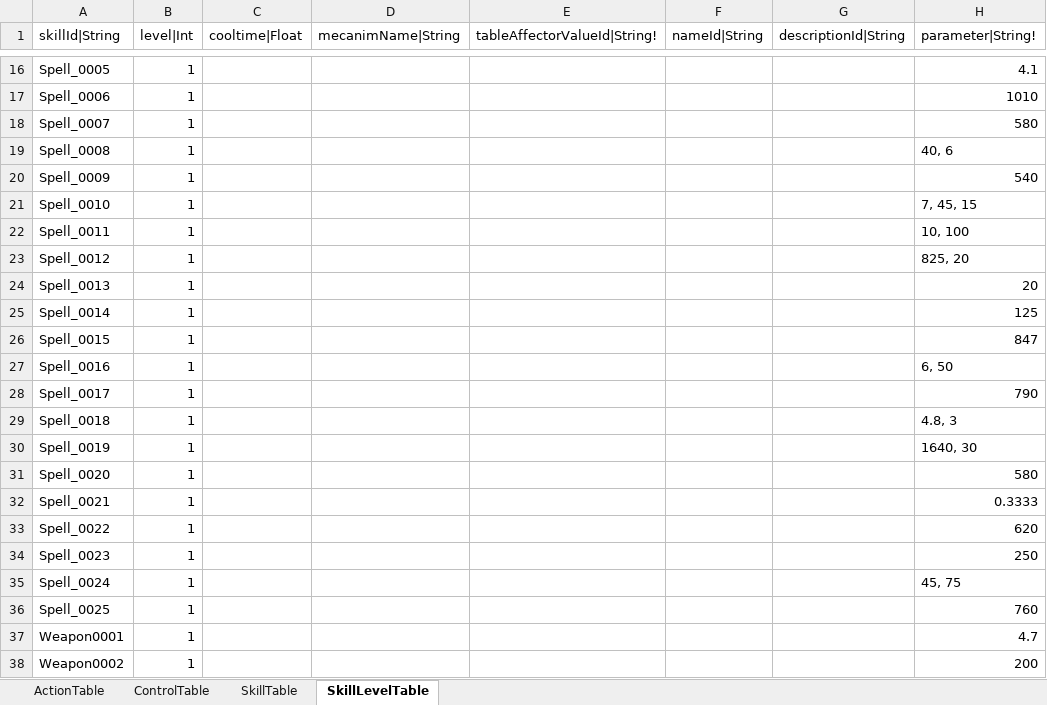
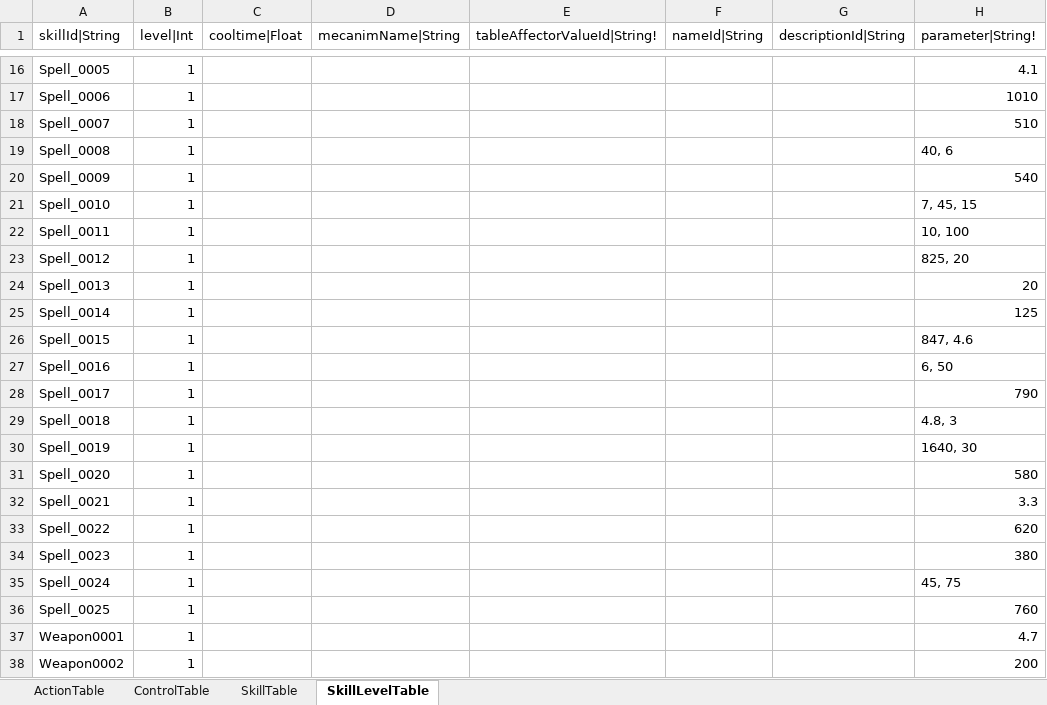
Before and after one commit to hayannal/ProjectNameless, an Excel workbook: Excel/Action.xlsx, sheet SkillLevelTable, drawn as a sheet; only a part is shown, gaps mark what is left out; values as stored, in another font and other column widths than the file's, no borders; the diff names each change by its address in the sheet, - before the commit and + after, or states it on an @@ line.

```diff
--- a/Excel/Action.xlsx (sheet SkillLevelTable)
+++ b/Excel/Action.xlsx (sheet SkillLevelTable)
-H18 (parameter|String!): 580
+H18 (parameter|String!): 510
-H26 (parameter|String!): 847
+H26 (parameter|String!): 847, 4.6
-H32 (parameter|String!): 0.3333
+H32 (parameter|String!): 3.3
-H34 (parameter|String!): 250
+H34 (parameter|String!): 380
```
Also changed, not shown: sheet SkillTable, Excel/AffectorValue.xlsx, Excel/작업AffectorValue.xlsx, 3 other files.
